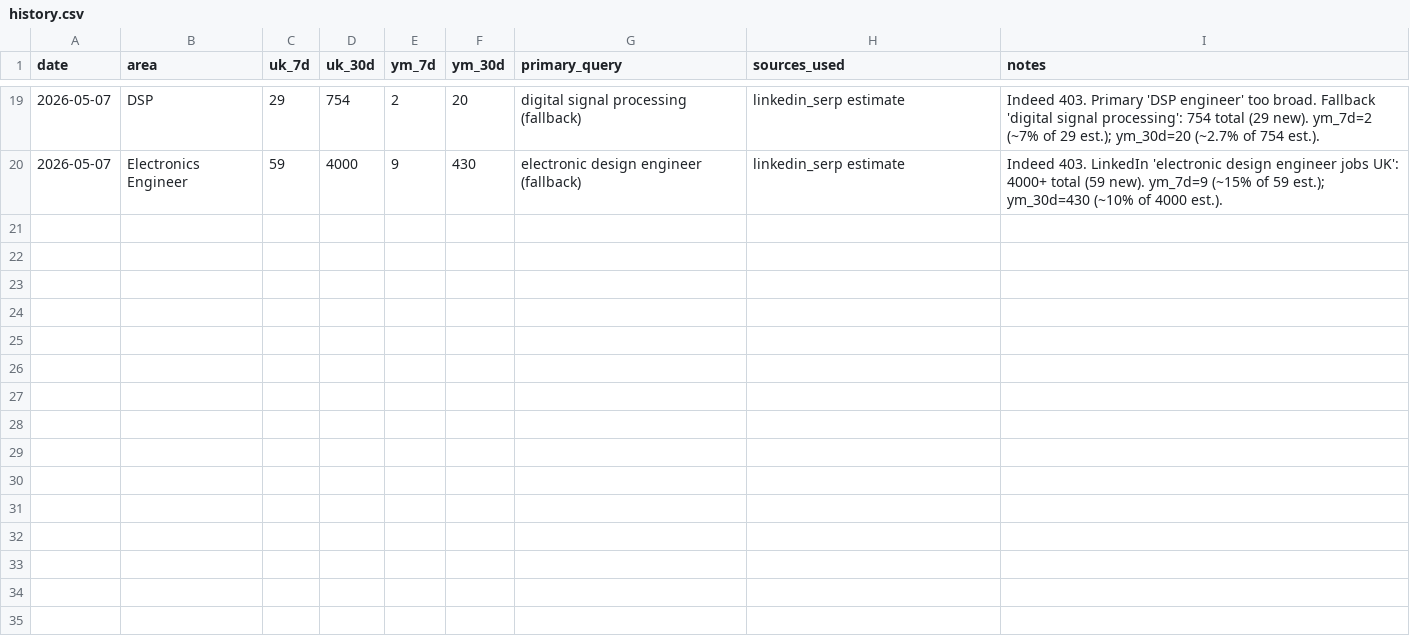
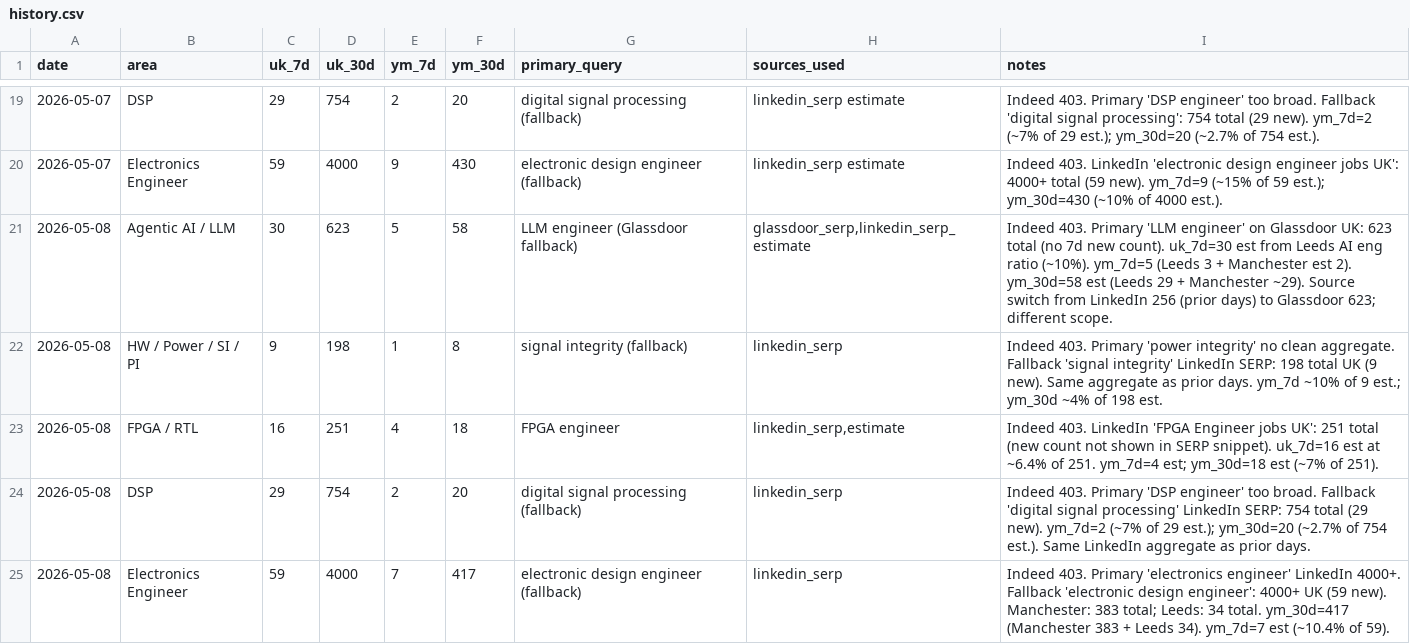
Before and after one commit to BrendanJamesLynskey/job-search-stats, a CSV file: stats/history.csv, drawn as a sheet; only a part is shown, gaps mark what is left out; the diff names each change by its address in the sheet, - before the commit and + after, or states it on an @@ line.

Commit message:
Stats snapshot 2026-05-08

```diff
--- a/stats/history.csv
+++ b/stats/history.csv
+row 21: 2026-05-08 | Agentic AI / LLM | 30 | 623 | 5 | 58 | LLM engineer (Glassdoor fallback) | glassdoor_serp,linkedin_serp_estimate | Indeed 403. Primary 'LLM engineer' on Glassdoor UK: 623 total (no 7d new count). uk_7d=30 est from Leeds AI eng ratio (~10%). ym_7d=5 (Leeds 3 + Manchester est 2). ym_30d=58 est (Leeds 29 + Manchester ~29). Source switch from LinkedIn 256 (prior days) to Glassdoor 623; different scope.
+row 22: 2026-05-08 | HW / Power / SI / PI | 9 | 198 | 1 | 8 | signal integrity (fallback) | linkedin_serp | Indeed 403. Primary 'power integrity' no clean aggregate. Fallback 'signal integrity' LinkedIn SERP: 198 total UK (9 new). Same aggregate as prior days. ym_7d ~10% of 9 est.; ym_30d ~4% of 198 est.
+row 23: 2026-05-08 | FPGA / RTL | 16 | 251 | 4 | 18 | FPGA engineer | linkedin_serp,estimate | Indeed 403. LinkedIn 'FPGA Engineer jobs UK': 251 total (new count not shown in SERP snippet). uk_7d=16 est at ~6.4% of 251. ym_7d=4 est; ym_30d=18 est (~7% of 251).
+row 24: 2026-05-08 | DSP | 29 | 754 | 2 | 20 | digital signal processing (fallback) | linkedin_serp | Indeed 403. Primary 'DSP engineer' too broad. Fallback 'digital signal processing' LinkedIn SERP: 754 total (29 new). ym_7d=2 (~7% of 29 est.); ym_30d=20 (~2.7% of 754 est.). Same LinkedIn aggregate as prior days.
+row 25: 2026-05-08 | Electronics Engineer | 59 | 4000 | 7 | 417 | electronic design engineer (fallback) | linkedin_serp | Indeed 403. Primary 'electronics engineer' LinkedIn 4000+. Fallback 'electronic design engineer': 4000+ UK (59 new). Manchester: 383 total; Leeds: 34 total. ym_30d=417 (Manchester 383 + Leeds 34). ym_7d=7 est (~10.4% of 59).
```
